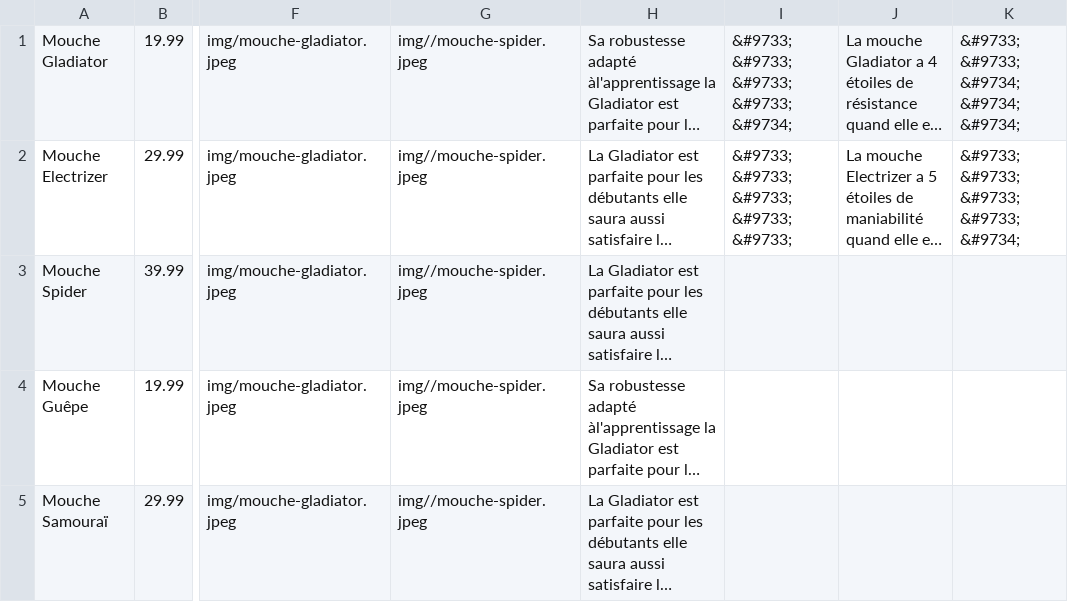
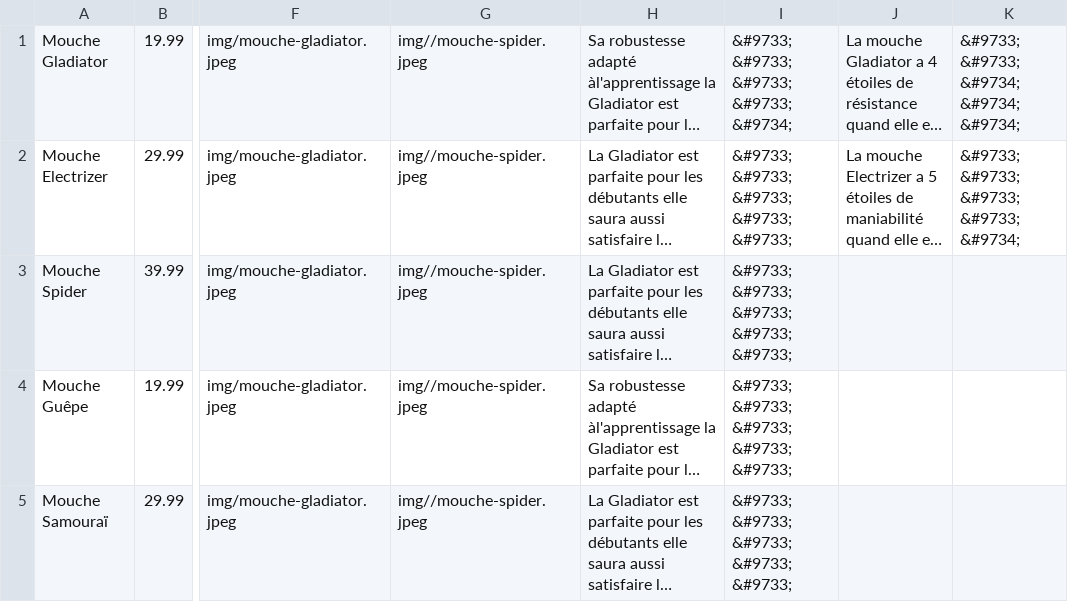
Before and after one commit to justmixx/S105, a CSV file: products.csv, drawn as a sheet; only a part is shown, gaps mark what is left out; long unchanged cells end in …; the diff covers the shown part only; the diff names each change by its address in the sheet, - before the commit and + after, or states it on an @@ line.

```diff
--- a/products.csv
+++ b/products.csv
-I3:I5: (empty)
+I3:I5: &#9733; &#9733; &#9733; &#9733; &#9733;
```
Also changed, not shown: 7 added rows and 2 edited cells elsewhere in this file, 6 other files.
